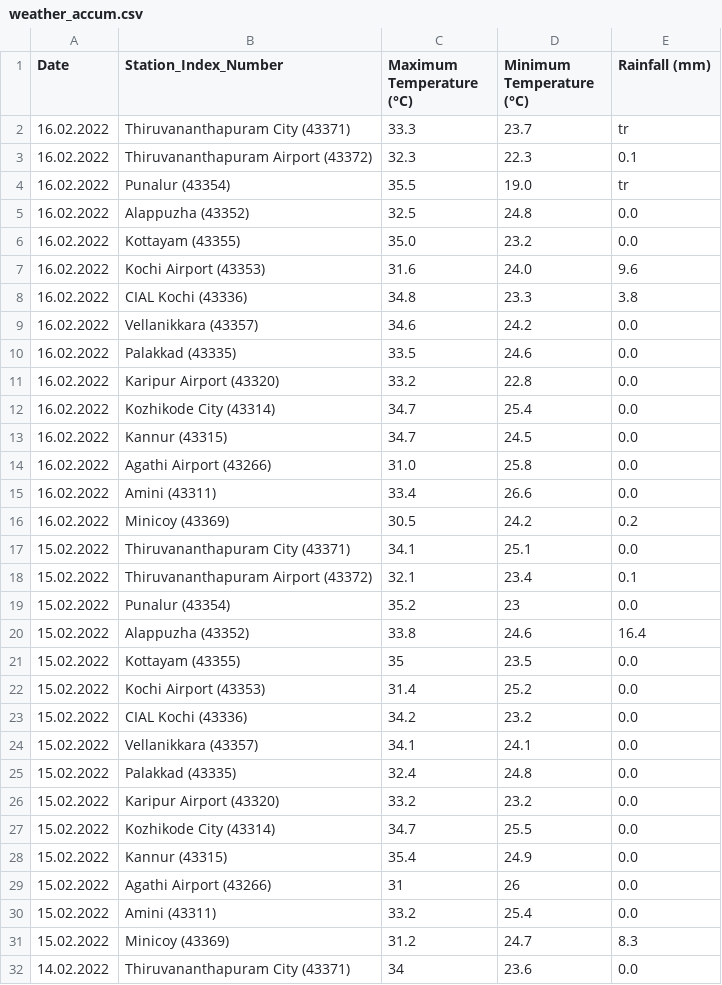
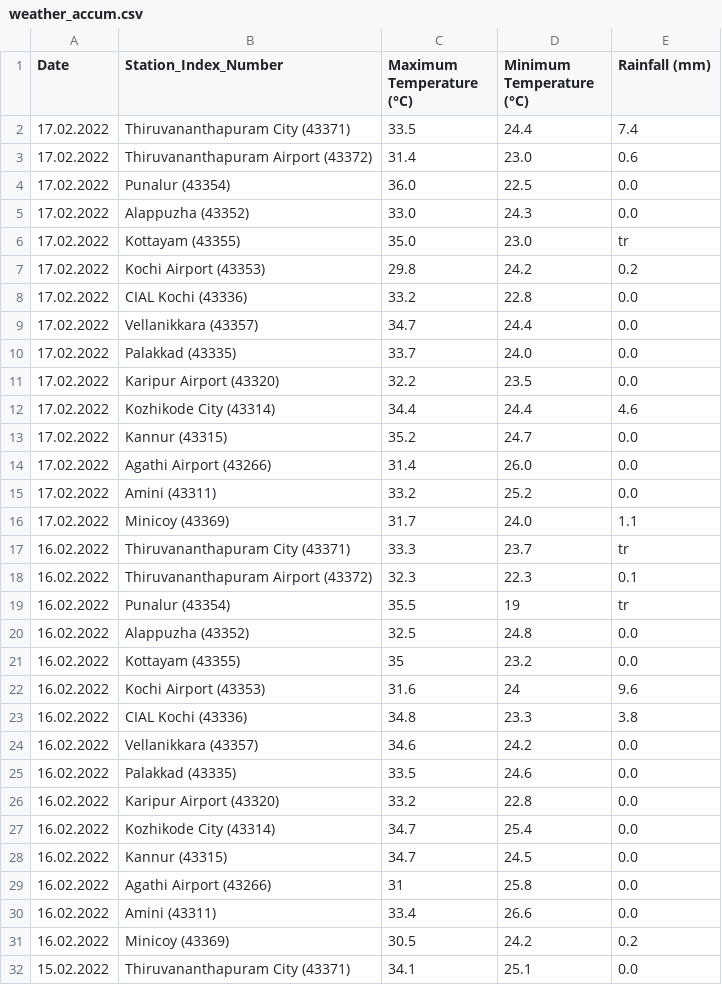
Before and after one commit to Open-Oven/kerala-weather-collector, a CSV file: data/weather_accum.csv, drawn as a sheet; only a part is shown; the shorter side is filled out with more unchanged rows.

```diff
--- a/data/weather_accum.csv
+++ b/data/weather_accum.csv
@@ -1,8 +1,23 @@
 Date,Station_Index_Number,Maximum Temperature (°C),Minimum Temperature (°C),Rainfall (mm)
+17.02.2022,Thiruvananthapuram City (43371),33.5,24.4,7.4
+17.02.2022,Thiruvananthapuram Airport (43372),31.4,23.0,0.6
+17.02.2022,Punalur (43354),36.0,22.5,0.0
+17.02.2022,Alappuzha (43352),33.0,24.3,0.0
+17.02.2022,Kottayam (43355),35.0,23.0,tr
+17.02.2022,Kochi Airport (43353),29.8,24.2,0.2
+17.02.2022,CIAL Kochi (43336),33.2,22.8,0.0
+17.02.2022,Vellanikkara (43357),34.7,24.4,0.0
+17.02.2022,Palakkad (43335),33.7,24.0,0.0
+17.02.2022,Karipur Airport (43320),32.2,23.5,0.0
+17.02.2022,Kozhikode City (43314),34.4,24.4,4.6
+17.02.2022,Kannur (43315),35.2,24.7,0.0
+17.02.2022,Agathi Airport (43266),31.4,26.0,0.0
+17.02.2022,Amini (43311),33.2,25.2,0.0
+17.02.2022,Minicoy (43369),31.7,24.0,1.1
 16.02.2022,Thiruvananthapuram City (43371),33.3,23.7,tr
 16.02.2022,Thiruvananthapuram Airport (43372),32.3,22.3,0.1
-16.02.2022,Punalur (43354),35.5,19.0,tr
+16.02.2022,Punalur (43354),35.5,19,tr
 16.02.2022,Alappuzha (43352),32.5,24.8,0.0
-16.02.2022,Kottayam (43355),35.0,23.2,0.0
-16.02.2022,Kochi Airport (43353),31.6,24.0,9.6
+16.02.2022,Kottayam (43355),35,23.2,0.0
+16.02.2022,Kochi Airport (43353),31.6,24,9.6
 16.02.2022,CIAL Kochi (43336),34.8,23.3,3.8
@@ -13,3 +28,3 @@ Date,Station_Index_Number,Maximum Temperature (°C),Minimum Temperature (°C),Ra
 16.02.2022,Kannur (43315),34.7,24.5,0.0
-16.02.2022,Agathi Airport (43266),31.0,25.8,0.0
+16.02.2022,Agathi Airport (43266),31,25.8,0.0
 16.02.2022,Amini (43311),33.4,26.6,0.0
```
Also changed, not shown: 1 other file.
